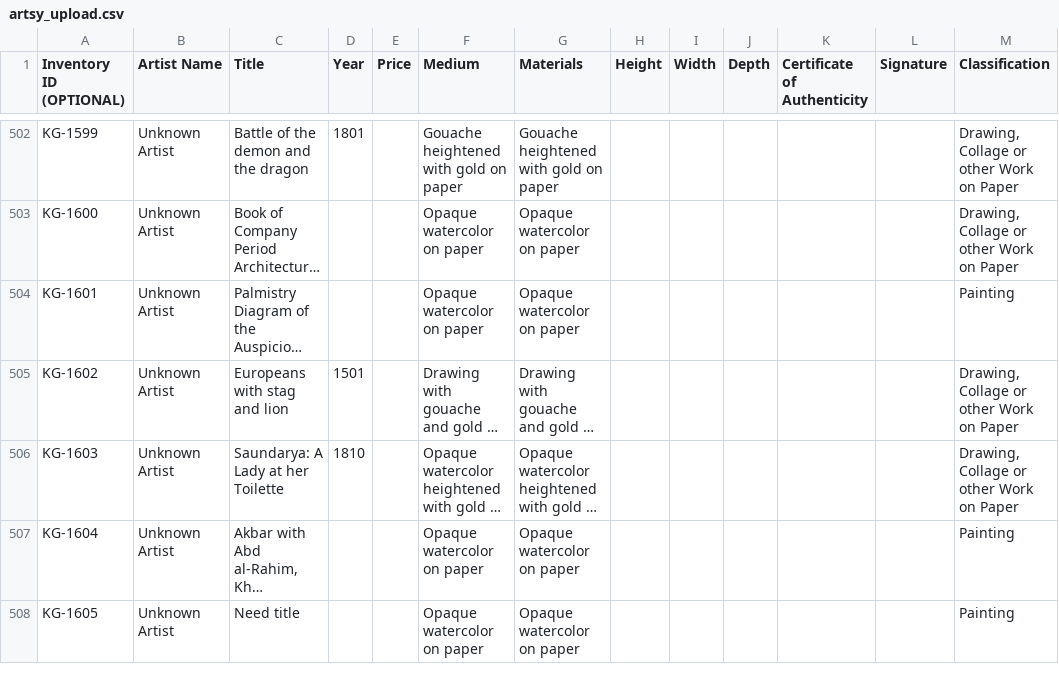
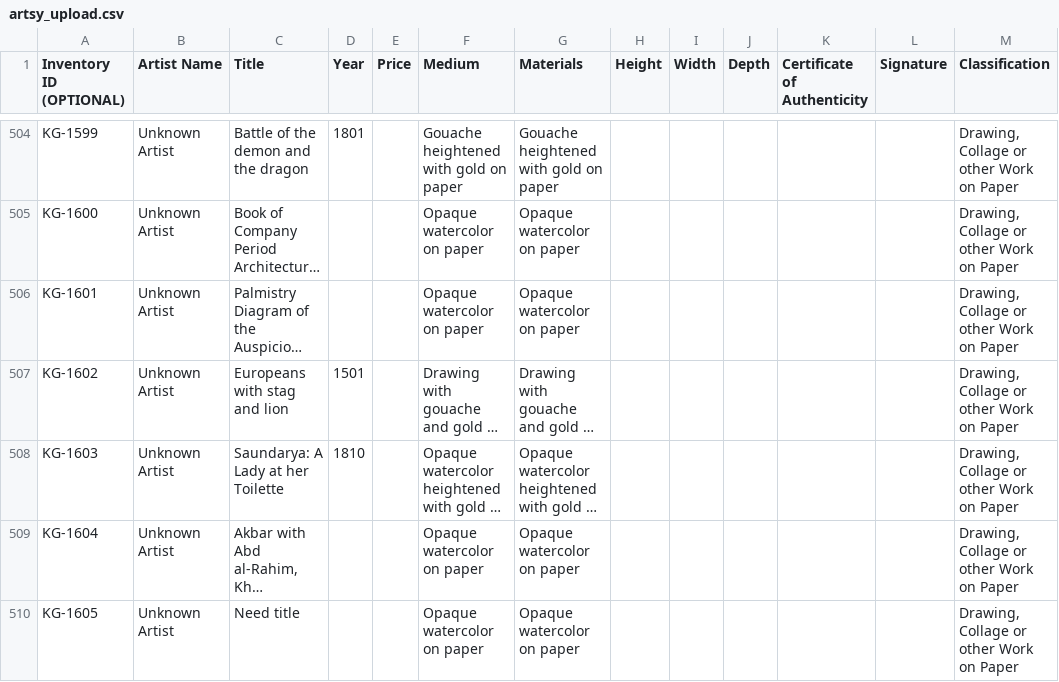
Before and after one commit to kapoorgalleries/kapoorgalleries, a CSV file: data/artsy_upload.csv, drawn as a sheet; only a part is shown, gaps mark what is left out; long unchanged cells end in …; addresses are those after the commit; the diff covers the shown part only; the diff names each change by its address in the sheet, - before the commit and + after, or states it on an @@ line.

```diff
--- a/data/artsy_upload.csv
+++ b/data/artsy_upload.csv
-M506 (Classification): Painting
+M506 (Classification): Drawing, Collage or other Work on Paper
-M509:M510 (Classification): Painting
+M509:M510 (Classification): Drawing, Collage or other Work on Paper
```
Also changed, not shown: 2 added rows and 62 edited cells elsewhere in this file, data/gaps.csv, data/master.csv, 6 other files.
